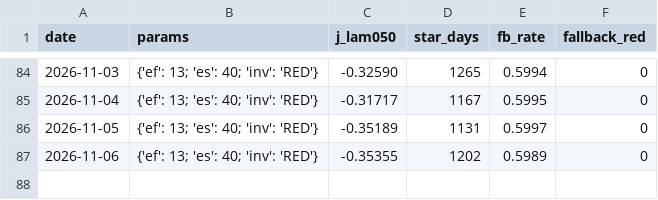
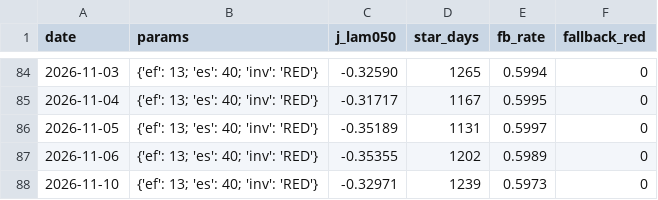
Before and after one commit to gaoyan198/homily-bot, a CSV file: homily_refine_j.csv, drawn as a sheet; only a part is shown, gaps mark what is left out.

```diff
--- a/homily_refine_j.csv
+++ b/homily_refine_j.csv
@@ -87 +87,2 @@ date,params,j_lam050,star_days,fb_rate,fallback_red
 2026-11-06,{'ef': 13; 'es': 40; 'inv': 'RED'},-0.35355,1202,0.5989,0
+2026-11-10,{'ef': 13; 'es': 40; 'inv': 'RED'},-0.32971,1239,0.5973,0
```
Also changed, not shown: homily_refine_log.csv, 5 other files.
